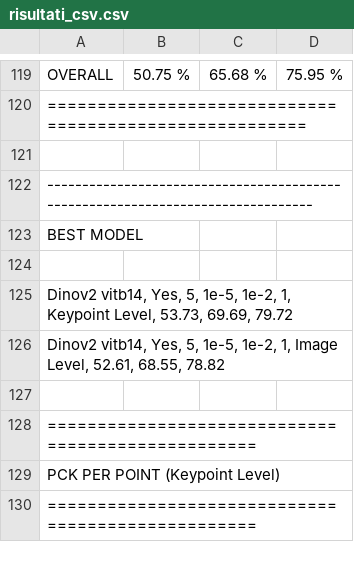
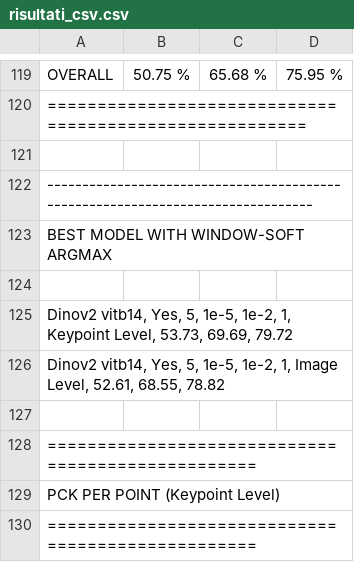
Before and after one commit to PasqualeSarcina/AML-polito, a CSV file: results/dinov2/risultati_csv.csv, drawn as a sheet; only a part is shown, gaps mark what is left out.

Commit message:
add comment on dino2 csv result

```diff
--- a/results/dinov2/risultati_csv.csv
+++ b/results/dinov2/risultati_csv.csv
@@ -122,3 +122,3 @@ OVERALL         | 50.75    % | 65.68    % | 75.95    %
 --------------------------------------------------------------------------------
-BEST MODEL
+BEST MODEL WITH WINDOW-SOFT ARGMAX
 
```
